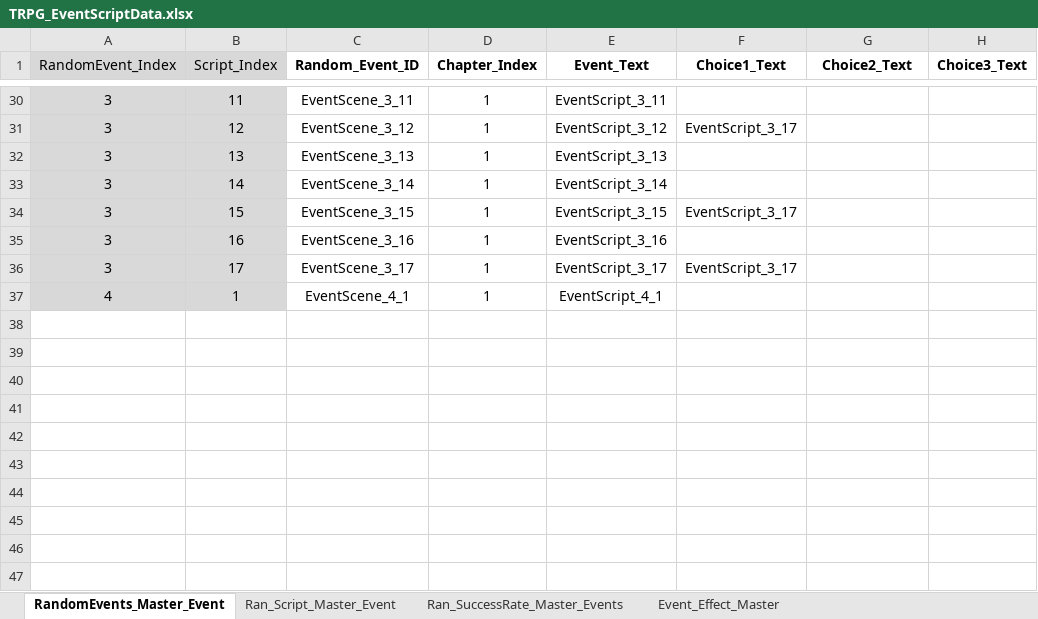
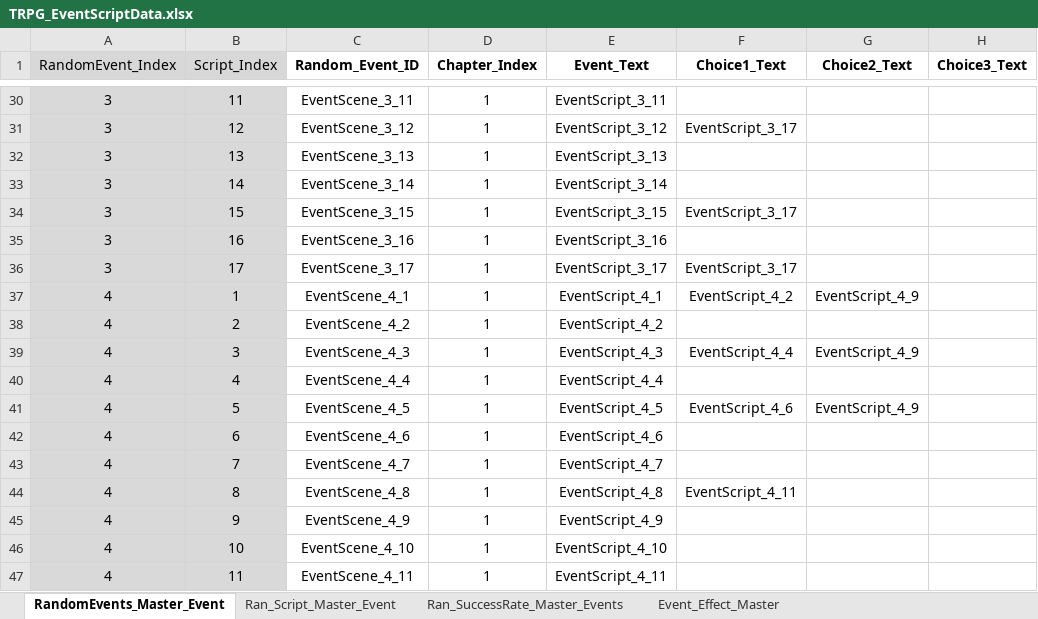
Before and after one commit to SoyCkicken/Adventure, an Excel workbook: JsonFile/Assets/ExcelFiles/TRPG_EventScriptData.xlsx, sheet RandomEvents_Master_Event, drawn as a sheet; only a part is shown, gaps mark what is left out; values as stored, in another font and other column widths than the file's, no borders; the diff names each change by its address in the sheet, - before the commit and + after, or states it on an @@ line.

```diff
--- a/JsonFile/Assets/ExcelFiles/TRPG_EventScriptData.xlsx (sheet RandomEvents_Master_Event)
+++ b/JsonFile/Assets/ExcelFiles/TRPG_EventScriptData.xlsx (sheet RandomEvents_Master_Event)
-F37 (Choice1_Text): (empty)
+F37 (Choice1_Text): EventScript_4_2
-G37 (Choice2_Text): (empty)
+G37 (Choice2_Text): EventScript_4_9
+row 38: 4 | 2 | EventScene_4_2 | 1 | EventScript_4_2
+row 39: 4 | 3 | EventScene_4_3 | 1 | EventScript_4_3 | EventScript_4_4 | EventScript_4_9
+row 40: 4 | 4 | EventScene_4_4 | 1 | EventScript_4_4
+row 41: 4 | 5 | EventScene_4_5 | 1 | EventScript_4_5 | EventScript_4_6 | EventScript_4_9
+row 42: 4 | 6 | EventScene_4_6 | 1 | EventScript_4_6
+row 43: 4 | 7 | EventScene_4_7 | 1 | EventScript_4_7
+row 44: 4 | 8 | EventScene_4_8 | 1 | EventScript_4_8 | EventScript_4_11
+row 45: 4 | 9 | EventScene_4_9 | 1 | EventScript_4_9
+row 46: 4 | 10 | EventScene_4_10 | 1 | EventScript_4_10
+row 47: 4 | 11 | EventScene_4_11 | 1 | EventScript_4_11
```
Also changed, not shown: sheet Ran_Script_Master_Event, JsonFile/Assets/ExcelFiles/TRPG_ScriptData.xlsx, 17 other files.
